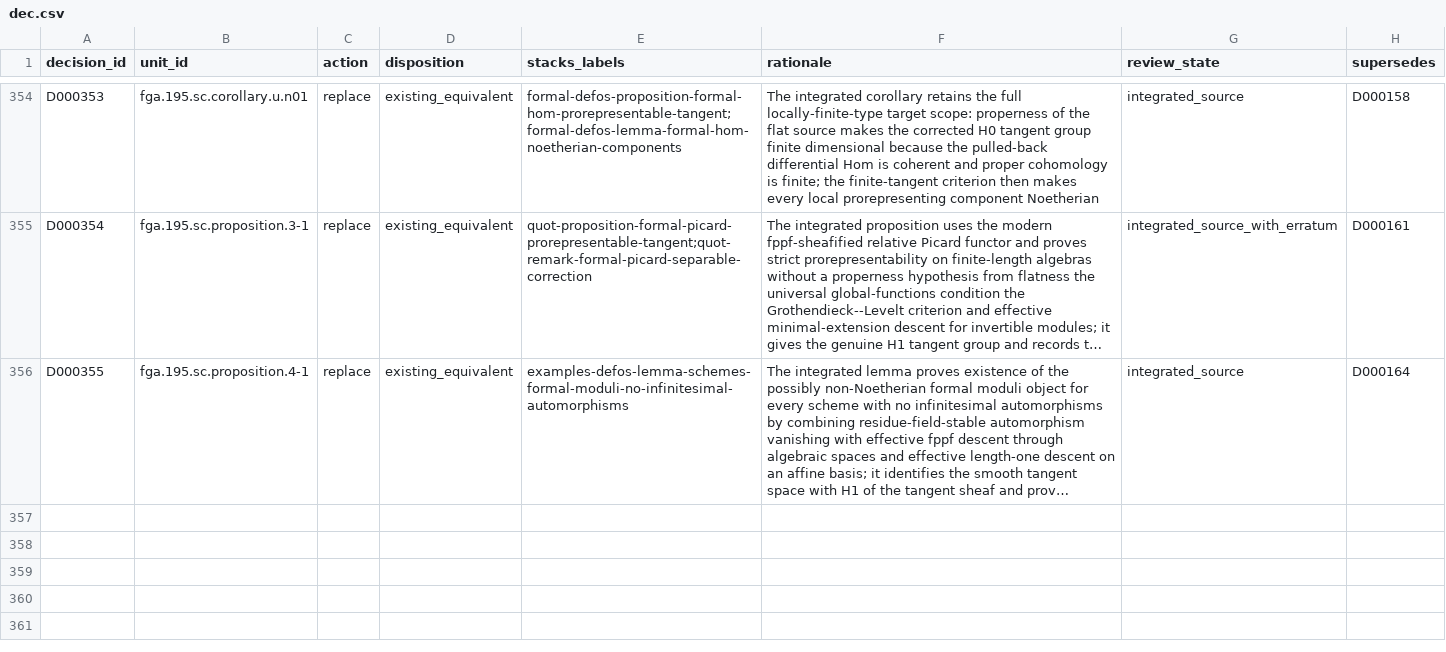
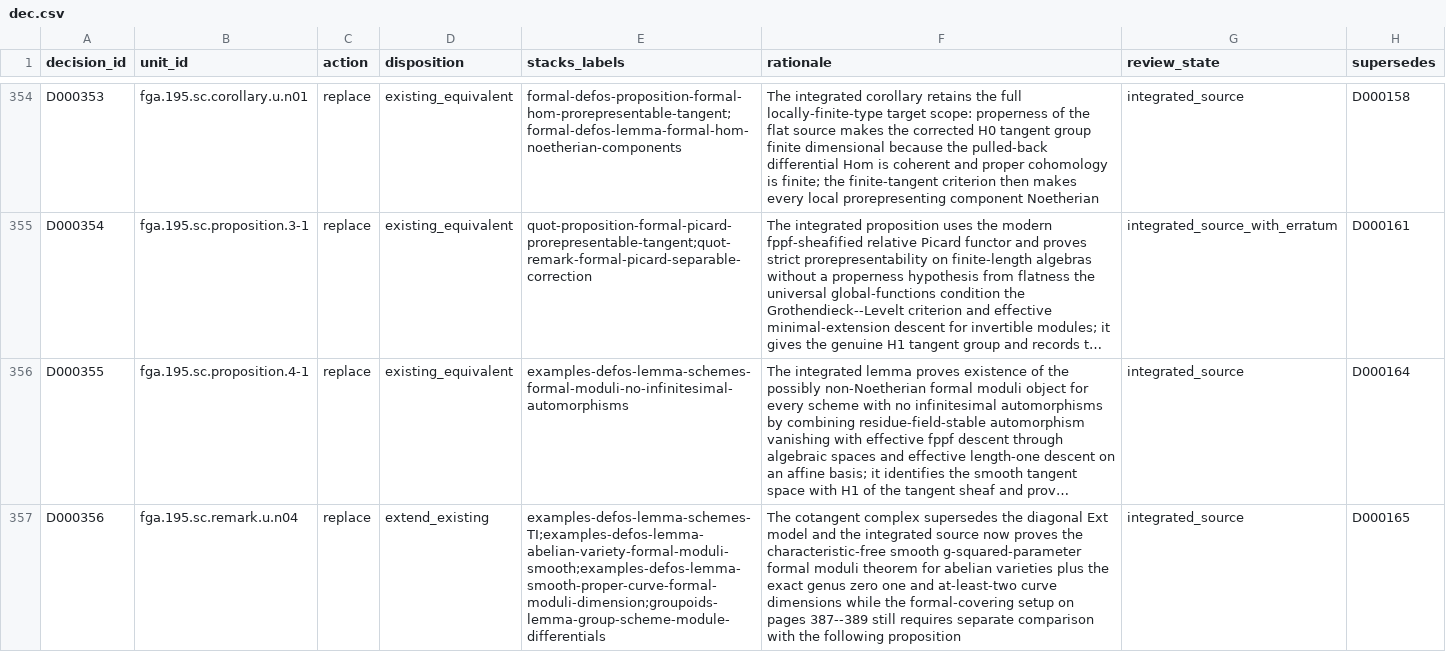
Before and after one commit to KokunoYumeto/stacks-english-ai-edition, a CSV file: fga/dec.csv, drawn as a sheet; only a part is shown, gaps mark what is left out; long unchanged cells end in …; the diff names each change by its address in the sheet, - before the commit and + after, or states it on an @@ line.

Commit message:
FGA: add curve and abelian formal moduli

```diff
--- a/fga/dec.csv
+++ b/fga/dec.csv
+row 357: D000356 | fga.195.sc.remark.u.n04 | replace | extend_existing | examples-defos-lemma-schemes-TI;examples-defos-lemma-abelian-variety-formal-moduli-smooth;examples-defos-lemma-smooth-proper-curve-formal-moduli-dimension;groupoids-lemma-group-scheme-module-differentials | The cotangent complex supersedes the diagonal Ext model and the integrated source now proves the characteristic-free smooth g-squared-parameter formal moduli theorem for abelian varieties plus the exact genus zero one and at-least-two curve dimensions while the formal-covering setup on pages 387--389 still requires separate comparison with the following proposition | integrated_source | D000165
```
Also changed, not shown: fga/map.csv, 7 other files.
